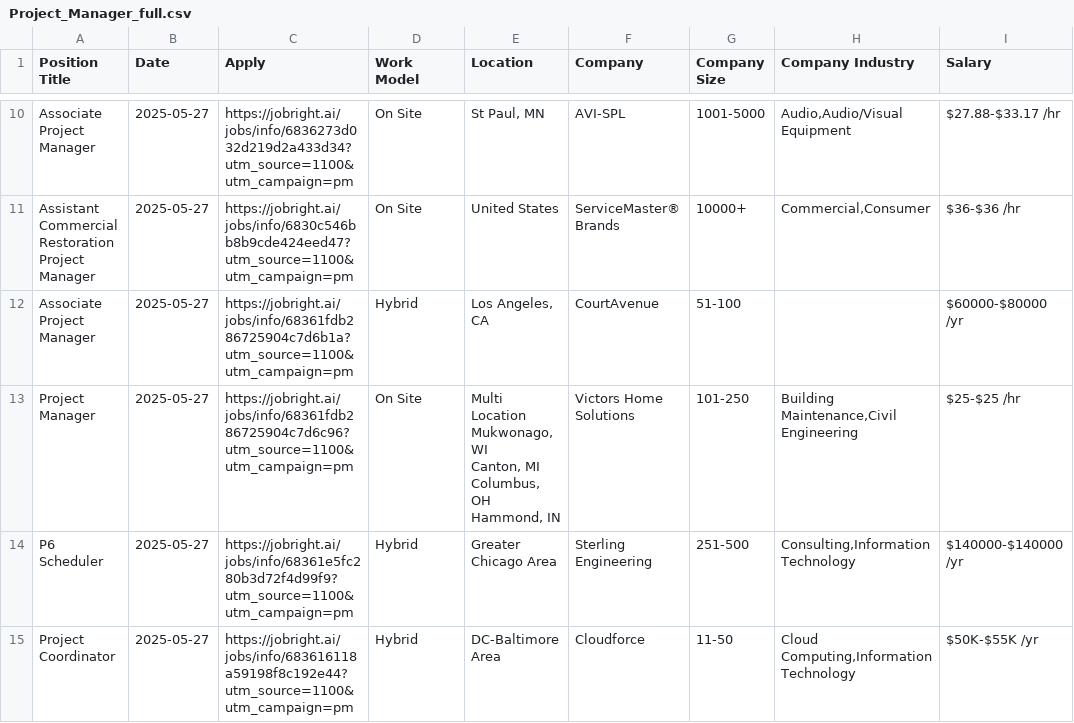
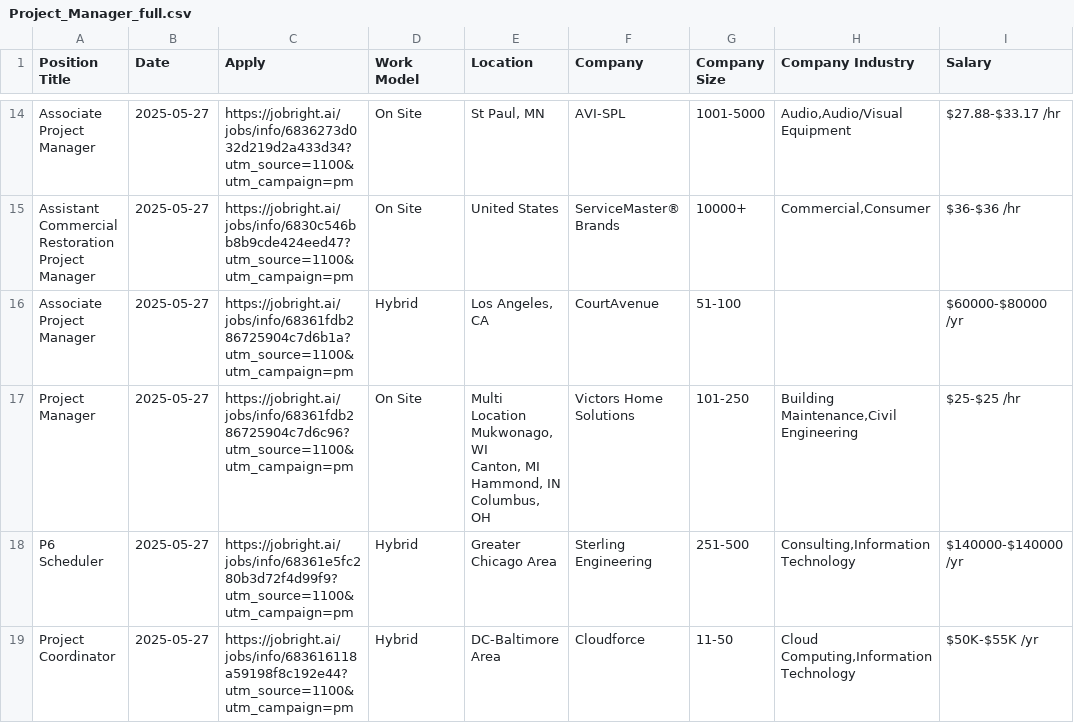
Before and after one commit to Pradeepsingh61/job_DE1, a CSV file: Project_Manager_full.csv, drawn as a sheet; only a part is shown, gaps mark what is left out; addresses are those after the commit; ↵ is a line break in a cell; the diff covers the shown part only; the diff names each change by its address in the sheet, - before the commit and + after, or states it on an @@ line.

```diff
--- a/Project_Manager_full.csv
+++ b/Project_Manager_full.csv
-E17 (Location): …Canton, MI ↵ Columbus, OH ↵ Hammond, IN
+E17 (Location): …Canton, MI ↵ Hammond, IN ↵ Columbus, OH
```
Also changed, not shown: 6 added rows, 9 removed rows and 25 edited cells elsewhere in this file, Arts_and_Entertainment_full.csv, Business_Analyst_full.csv, 14 other files.
